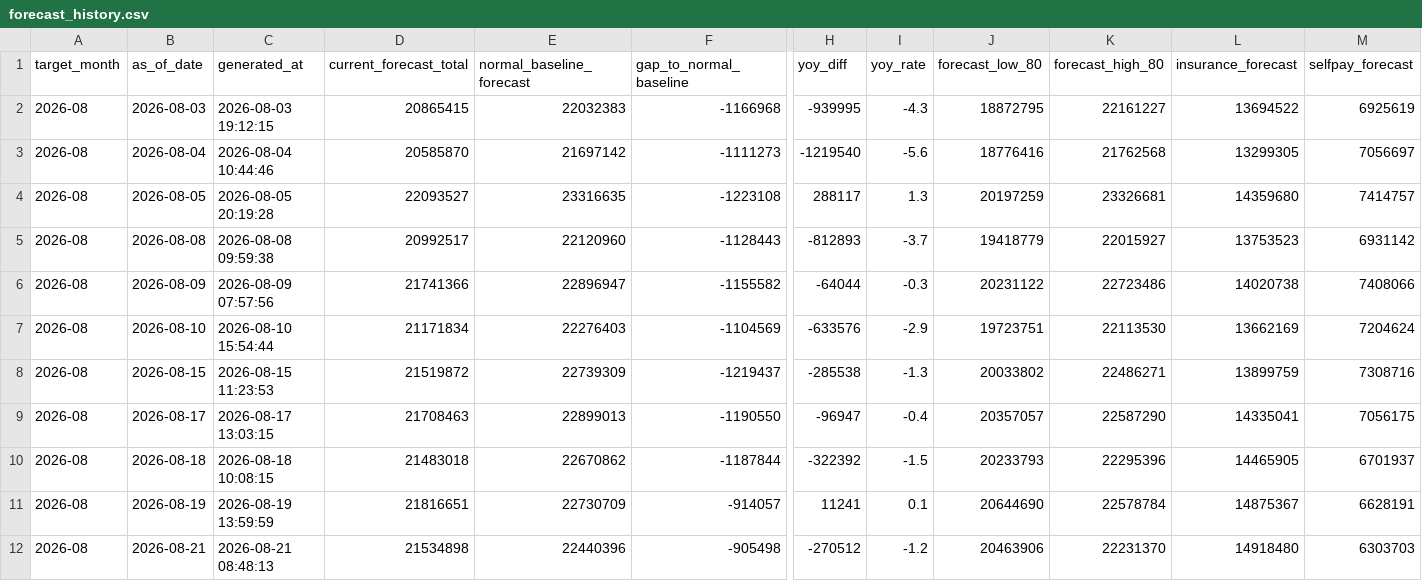
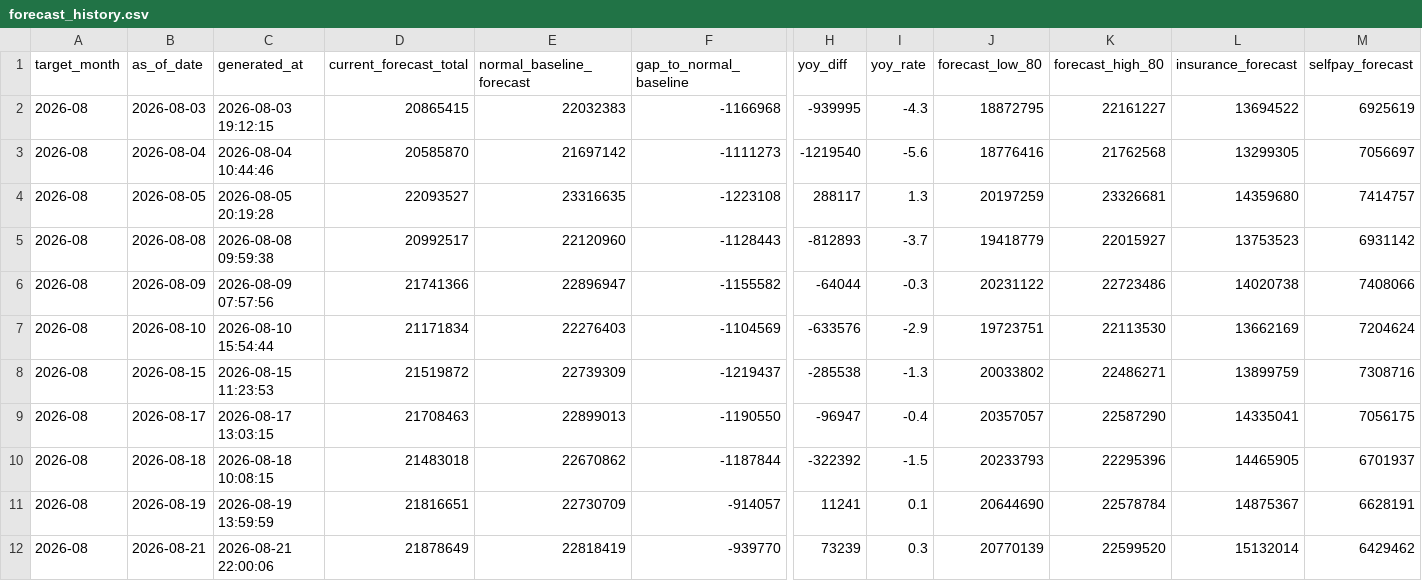
Before and after one commit to MDCJimu/mdc-forecast-viewer, a CSV file: data/2026_08/forecast_history.csv, drawn as a sheet; only a part is shown, gaps mark what is left out; the diff covers the shown part only; the diff names each change by its address in the sheet, - before the commit and + after, or states it on an @@ line.

Commit message:
Update daily rolling forecast for 2026-08-21

```diff
--- a/data/2026_08/forecast_history.csv
+++ b/data/2026_08/forecast_history.csv
-C12 (generated_at): 2026-08-21 08:48:13
+C12 (generated_at): 2026-08-21 22:00:06
-D12 (current_forecast_total): 21534898
+D12 (current_forecast_total): 21878649
-E12 (normal_baseline_forecast): 22440396
+E12 (normal_baseline_forecast): 22818419
-F12 (gap_to_normal_baseline): -905498
+F12 (gap_to_normal_baseline): -939770
-H12 (yoy_diff): -270512
+H12 (yoy_diff): 73239
-I12 (yoy_rate): -1.2
+I12 (yoy_rate): 0.3
-J12 (forecast_low_80): 20463906
+J12 (forecast_low_80): 20770139
-K12 (forecast_high_80): 22231370
+K12 (forecast_high_80): 22599520
-L12 (insurance_forecast): 14918480
+L12 (insurance_forecast): 15132014
-M12 (selfpay_forecast): 6303703
+M12 (selfpay_forecast): 6429462
```
Also changed, not shown: 1 edited cell elsewhere in this file, 6 other files.
